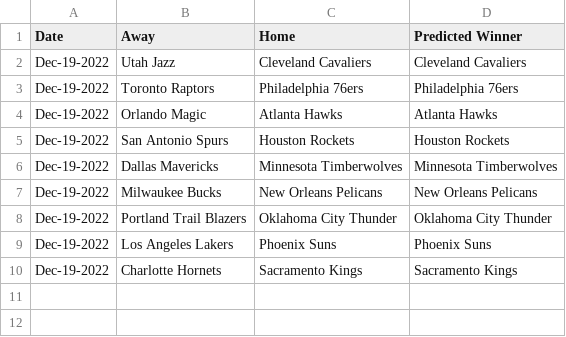
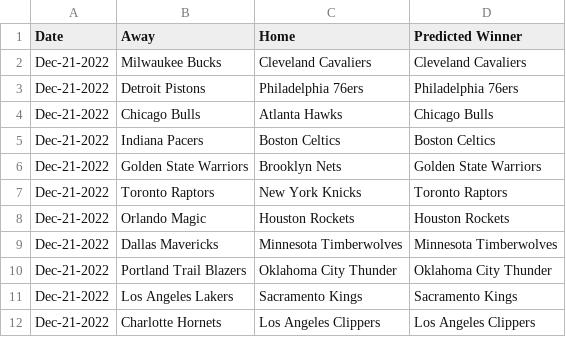
Before and after one commit to kobegatti/NBAGamePredictor, a CSV file: 2022-23/data/todaysGames.csv, drawn as a sheet.

```diff
--- a/2022-23/data/todaysGames.csv
+++ b/2022-23/data/todaysGames.csv
@@ -1,10 +1,12 @@
 Date,Away,Home,Predicted Winner
-Dec-19-2022,Utah Jazz,Cleveland Cavaliers,Cleveland Cavaliers
-Dec-19-2022,Toronto Raptors,Philadelphia 76ers,Philadelphia 76ers
-Dec-19-2022,Orlando Magic,Atlanta Hawks,Atlanta Hawks
-Dec-19-2022,San Antonio Spurs,Houston Rockets,Houston Rockets
-Dec-19-2022,Dallas Mavericks,Minnesota Timberwolves,Minnesota Timberwolves
-Dec-19-2022,Milwaukee Bucks,New Orleans Pelicans,New Orleans Pelicans
-Dec-19-2022,Portland Trail Blazers,Oklahoma City Thunder,Oklahoma City Thunder
-Dec-19-2022,Los Angeles Lakers,Phoenix Suns,Phoenix Suns
-Dec-19-2022,Charlotte Hornets,Sacramento Kings,Sacramento Kings
+Dec-21-2022,Milwaukee Bucks,Cleveland Cavaliers,Cleveland Cavaliers
+Dec-21-2022,Detroit Pistons,Philadelphia 76ers,Philadelphia 76ers
+Dec-21-2022,Chicago Bulls,Atlanta Hawks,Chicago Bulls
+Dec-21-2022,Indiana Pacers,Boston Celtics,Boston Celtics
+Dec-21-2022,Golden State Warriors,Brooklyn Nets,Golden State Warriors
+Dec-21-2022,Toronto Raptors,New York Knicks,Toronto Raptors
+Dec-21-2022,Orlando Magic,Houston Rockets,Houston Rockets
+Dec-21-2022,Dallas Mavericks,Minnesota Timberwolves,Minnesota Timberwolves
+Dec-21-2022,Portland Trail Blazers,Oklahoma City Thunder,Oklahoma City Thunder
+Dec-21-2022,Los Angeles Lakers,Sacramento Kings,Sacramento Kings
+Dec-21-2022,Charlotte Hornets,Los Angeles Clippers,Los Angeles Clippers
```
Also changed, not shown: 2022-23/data/2022-23.csv, 2022-23/data/2022-23WLRecords.csv, 1 other file.
